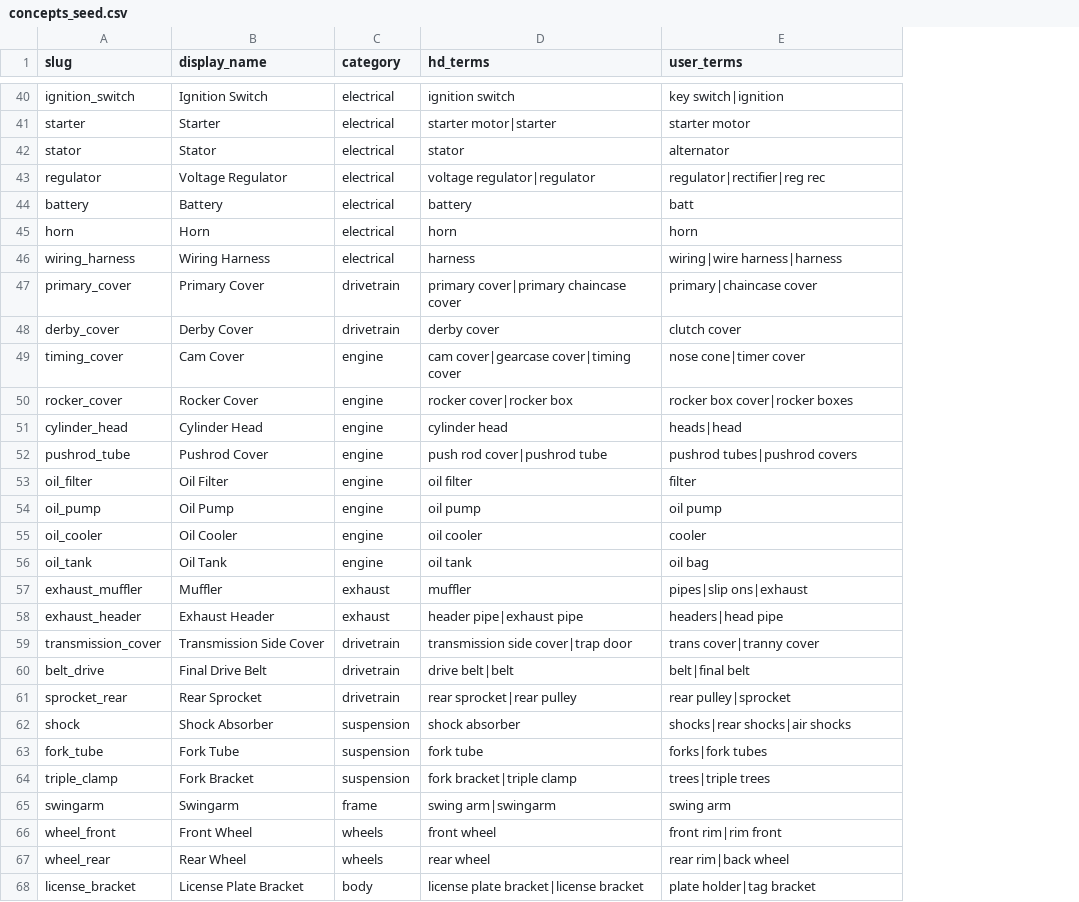
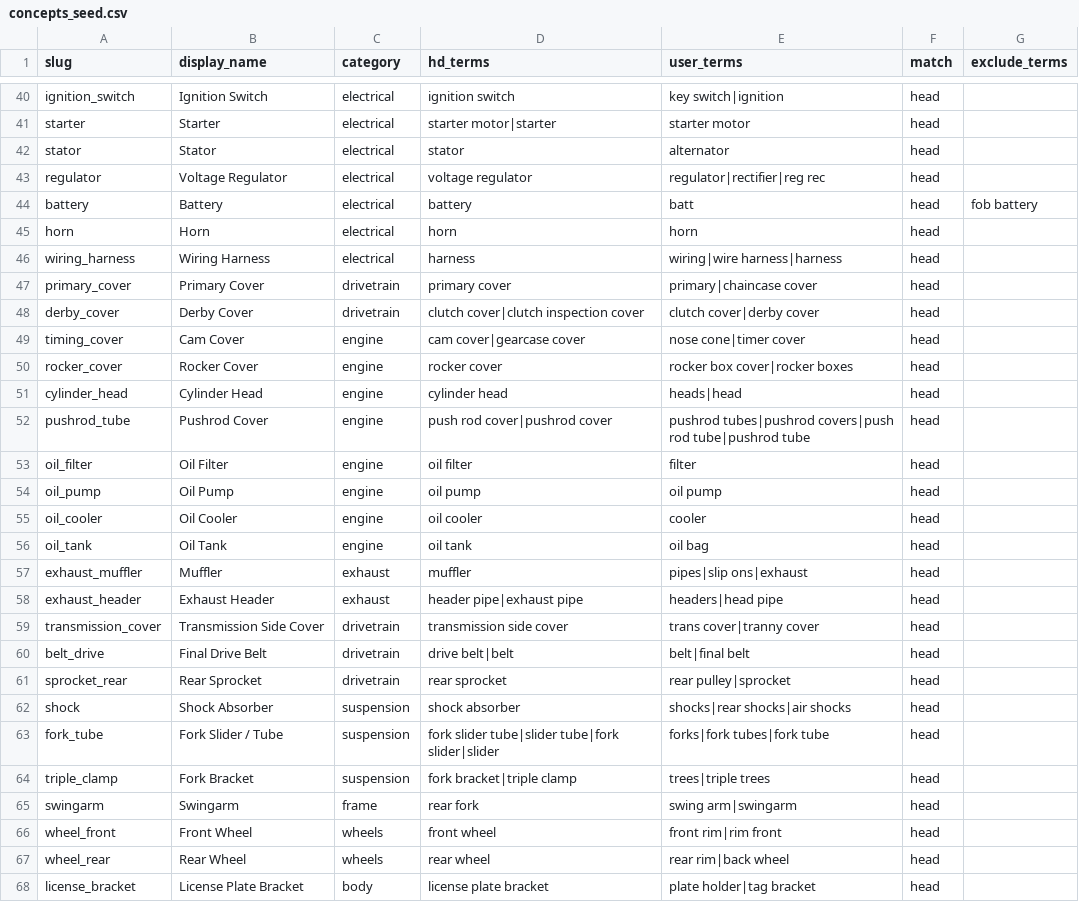
Before and after one commit to duyachoppalot-oss/hd-chop, a CSV file: data/seed/concepts_seed.csv, drawn as a sheet; only a part is shown, gaps mark what is left out; the diff covers the shown part only; the diff names each change by its address in the sheet, - before the commit and + after, or states it on an @@ line.

```diff
--- a/data/seed/concepts_seed.csv
+++ b/data/seed/concepts_seed.csv
+column F (match), rows 40-68: all head
+column G (exclude_terms), row 44: fob battery
-D43 (hd_terms): voltage regulator|regulator
+D43 (hd_terms): voltage regulator
-D47 (hd_terms): primary cover|primary chaincase cover
+D47 (hd_terms): primary cover
-D48 (hd_terms): derby cover
+D48 (hd_terms): clutch cover|clutch inspection cover
-E48 (user_terms): clutch cover
+E48 (user_terms): clutch cover|derby cover
-D49 (hd_terms): cam cover|gearcase cover|timing cover
+D49 (hd_terms): cam cover|gearcase cover
-D50 (hd_terms): rocker cover|rocker box
+D50 (hd_terms): rocker cover
-D52 (hd_terms): push rod cover|pushrod tube
+D52 (hd_terms): push rod cover|pushrod cover
-E52 (user_terms): pushrod tubes|pushrod covers
+E52 (user_terms): pushrod tubes|pushrod covers|push rod tube|pushrod tube
-D59 (hd_terms): transmission side cover|trap door
+D59 (hd_terms): transmission side cover
-D61 (hd_terms): rear sprocket|rear pulley
+D61 (hd_terms): rear sprocket
-B63 (display_name): Fork Tube
+B63 (display_name): Fork Slider / Tube
-D63 (hd_terms): fork tube
+D63 (hd_terms): fork slider tube|slider tube|fork slider|slider
-E63 (user_terms): forks|fork tubes
+E63 (user_terms): forks|fork tubes|fork tube
-D65 (hd_terms): swing arm|swingarm
+D65 (hd_terms): rear fork
-E65 (user_terms): swing arm
+E65 (user_terms): swing arm|swingarm
-D68 (hd_terms): license plate bracket|license bracket
+D68 (hd_terms): license plate bracket
```
Also changed, not shown: 13 edited cells elsewhere in this file, 6 other files.
